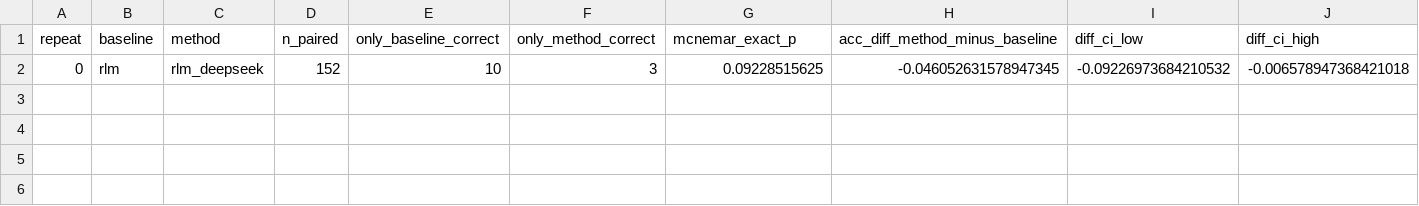
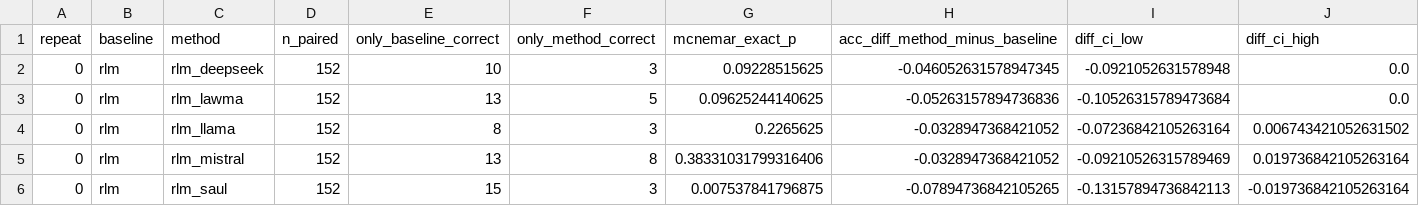
Before and after one commit to SarahShkb/rlm-legal, a CSV file: maud/results/subllm_v1/report/paired.csv, drawn as a sheet.

```diff
--- a/maud/results/subllm_v1/report/paired.csv
+++ b/maud/results/subllm_v1/report/paired.csv
@@ -1,2 +1,6 @@
 repeat,baseline,method,n_paired,only_baseline_correct,only_method_correct,mcnemar_exact_p,acc_diff_method_minus_baseline,diff_ci_low,diff_ci_high
-0,rlm,rlm_deepseek,152,10,3,0.09228515625,-0.046052631578947345,-0.09226973684210532,-0.006578947368421018
+0,rlm,rlm_deepseek,152,10,3,0.09228515625,-0.046052631578947345,-0.0921052631578948,0.0
+0,rlm,rlm_lawma,152,13,5,0.09625244140625,-0.05263157894736836,-0.10526315789473684,0.0
+0,rlm,rlm_llama,152,8,3,0.2265625,-0.0328947368421052,-0.07236842105263164,0.006743421052631502
+0,rlm,rlm_mistral,152,13,8,0.38331031799316406,-0.0328947368421052,-0.09210526315789469,0.019736842105263164
+0,rlm,rlm_saul,152,15,3,0.007537841796875,-0.07894736842105265,-0.13157894736842113,-0.019736842105263164
```
Also changed, not shown: maud/results/subllm_v1/report/efficiency_cost.csv, maud/results/subllm_v1/report/quality.csv, 5 other files.
